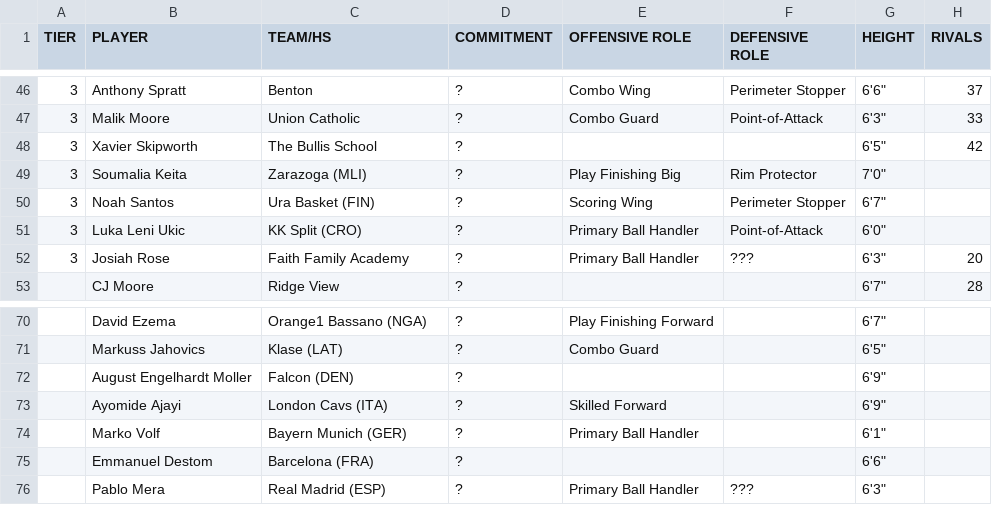
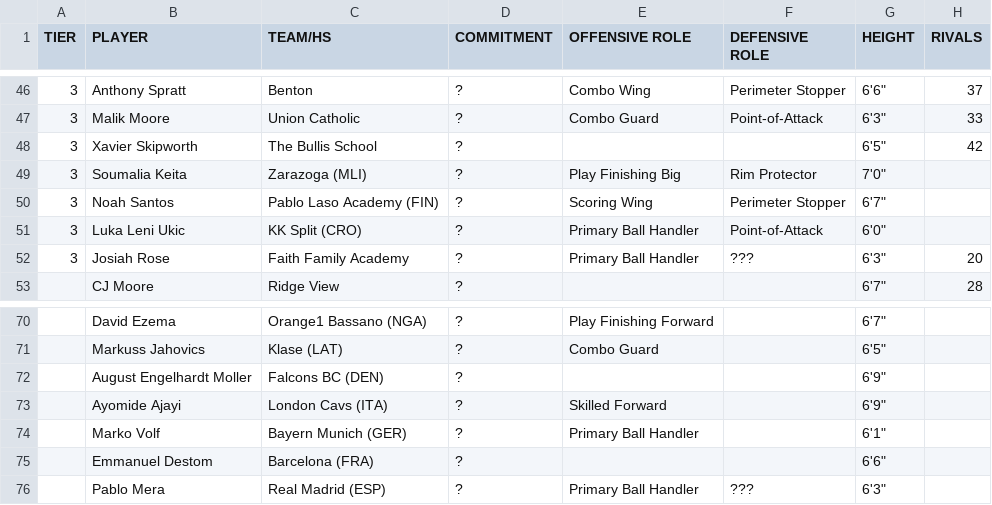
Before and after one commit to logeby2/logeby2.github.io, a CSV file: Recruiting-Rankings/Recruiting Rankings - 2028 Recruiting Spring 2026.csv, drawn as a sheet; only a part is shown, gaps mark what is left out; the diff names each change by its address in the sheet, - before the commit and + after, or states it on an @@ line.

```diff
--- a/Recruiting-Rankings/Recruiting Rankings - 2028 Recruiting Spring 2026.csv
+++ b/Recruiting-Rankings/Recruiting Rankings - 2028 Recruiting Spring 2026.csv
-C50 (TEAM/HS): Ura Basket (FIN)
+C50 (TEAM/HS): Pablo Laso Academy (FIN)
-C72 (TEAM/HS): Falcon (DEN)
+C72 (TEAM/HS): Falcons BC (DEN)
```
Also changed, not shown: Recruiting-Rankings/Recruiting Rankings - 2026 Recruiting Spring 2026.csv, Recruiting-Rankings/Recruiting Rankings - 2027 Recruiting Spring 2026.csv, 2 other files.
